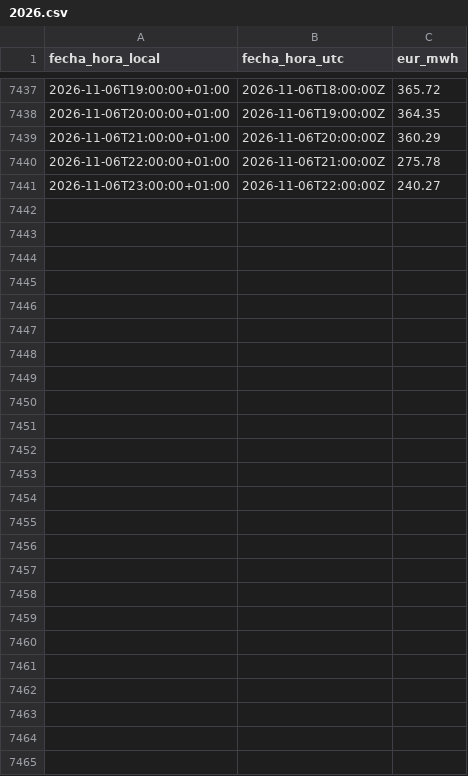
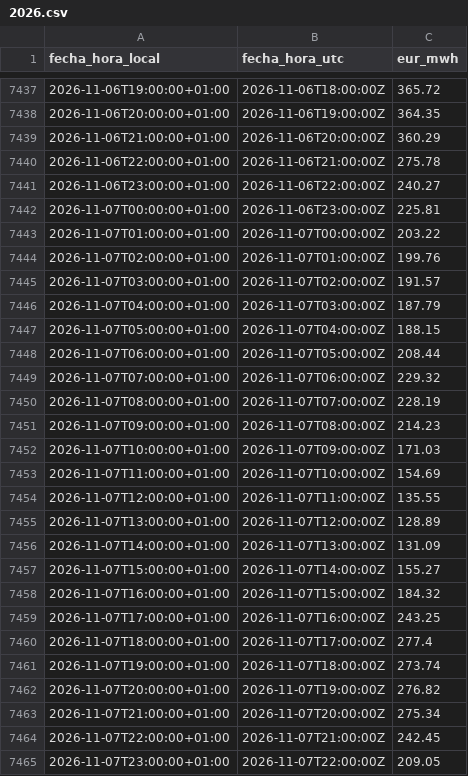
Before and after one commit to JosebaDG/Pvpc-bridge, a CSV file: datos/historico/pvpc_peninsula_horario/2026.csv, drawn as a sheet; only a part is shown, gaps mark what is left out; the diff names each change by its address in the sheet, - before the commit and + after, or states it on an @@ line.

```diff
--- a/datos/historico/pvpc_peninsula_horario/2026.csv
+++ b/datos/historico/pvpc_peninsula_horario/2026.csv
+row 7442: 2026-11-07T00:00:00+01:00 | 2026-11-06T23:00:00Z | 225.81
+row 7443: 2026-11-07T01:00:00+01:00 | 2026-11-07T00:00:00Z | 203.22
+row 7444: 2026-11-07T02:00:00+01:00 | 2026-11-07T01:00:00Z | 199.76
+row 7445: 2026-11-07T03:00:00+01:00 | 2026-11-07T02:00:00Z | 191.57
+row 7446: 2026-11-07T04:00:00+01:00 | 2026-11-07T03:00:00Z | 187.79
+row 7447: 2026-11-07T05:00:00+01:00 | 2026-11-07T04:00:00Z | 188.15
+row 7448: 2026-11-07T06:00:00+01:00 | 2026-11-07T05:00:00Z | 208.44
+row 7449: 2026-11-07T07:00:00+01:00 | 2026-11-07T06:00:00Z | 229.32
+row 7450: 2026-11-07T08:00:00+01:00 | 2026-11-07T07:00:00Z | 228.19
+row 7451: 2026-11-07T09:00:00+01:00 | 2026-11-07T08:00:00Z | 214.23
+row 7452: 2026-11-07T10:00:00+01:00 | 2026-11-07T09:00:00Z | 171.03
+row 7453: 2026-11-07T11:00:00+01:00 | 2026-11-07T10:00:00Z | 154.69
+row 7454: 2026-11-07T12:00:00+01:00 | 2026-11-07T11:00:00Z | 135.55
+row 7455: 2026-11-07T13:00:00+01:00 | 2026-11-07T12:00:00Z | 128.89
+row 7456: 2026-11-07T14:00:00+01:00 | 2026-11-07T13:00:00Z | 131.09
+row 7457: 2026-11-07T15:00:00+01:00 | 2026-11-07T14:00:00Z | 155.27
+row 7458: 2026-11-07T16:00:00+01:00 | 2026-11-07T15:00:00Z | 184.32
+row 7459: 2026-11-07T17:00:00+01:00 | 2026-11-07T16:00:00Z | 243.25
+row 7460: 2026-11-07T18:00:00+01:00 | 2026-11-07T17:00:00Z | 277.4
+row 7461: 2026-11-07T19:00:00+01:00 | 2026-11-07T18:00:00Z | 273.74
+row 7462: 2026-11-07T20:00:00+01:00 | 2026-11-07T19:00:00Z | 276.82
+row 7463: 2026-11-07T21:00:00+01:00 | 2026-11-07T20:00:00Z | 275.34
+row 7464: 2026-11-07T22:00:00+01:00 | 2026-11-07T21:00:00Z | 242.45
+row 7465: 2026-11-07T23:00:00+01:00 | 2026-11-07T22:00:00Z | 209.05
```
Also changed, not shown: datos/consultas/registro_descargas.csv, datos/historico/generacion_diaria/2026.csv, 6 other files.
